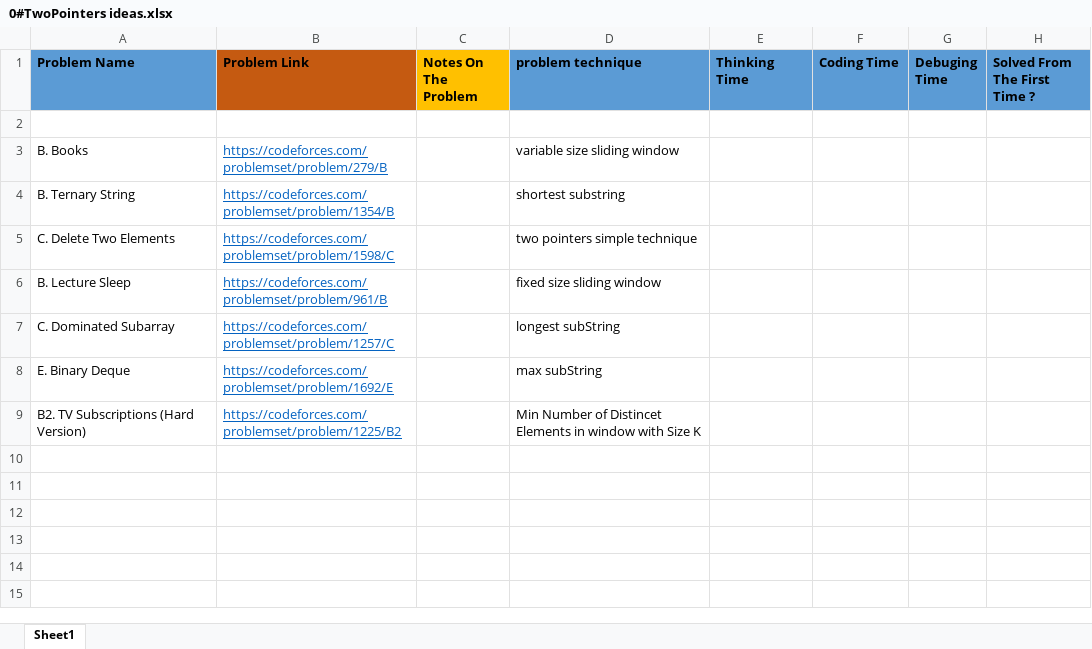
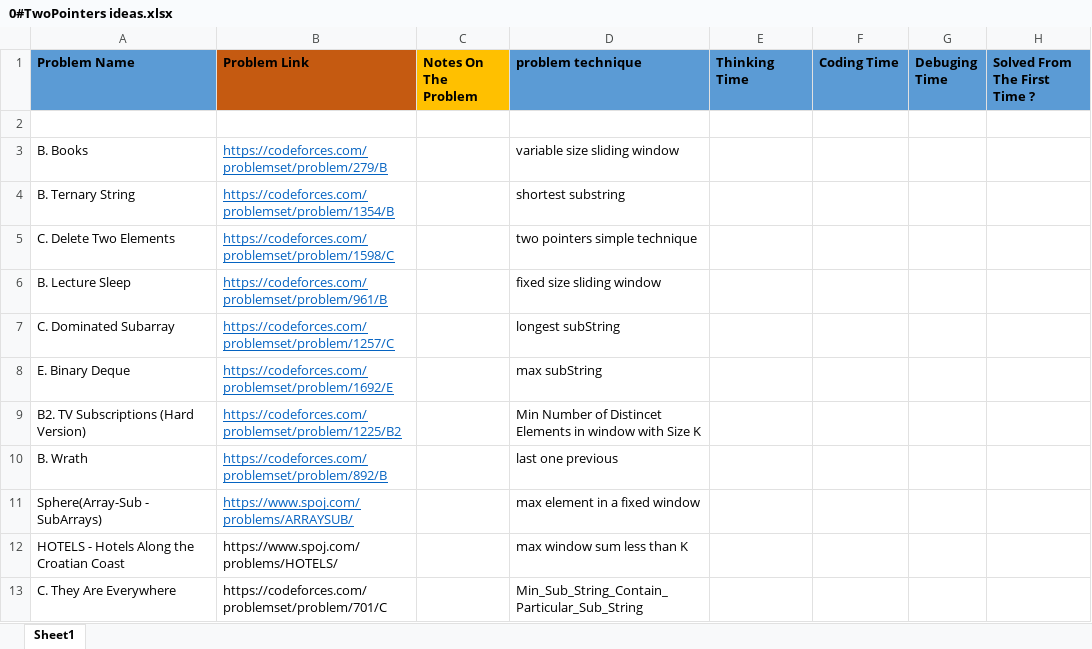
Before and after one commit to Sisco22-maker/Techniques_I_Learn, an Excel workbook: 0#TwoPointers ideas.xlsx, sheet Sheet1, drawn as a sheet; values as stored, in another font and other column widths than the file's, no borders; the diff names each change by its address in the sheet, - before the commit and + after, or states it on an @@ line.

```diff
--- a/0#TwoPointers ideas.xlsx (sheet Sheet1)
+++ b/0#TwoPointers ideas.xlsx (sheet Sheet1)
+row 10: B. Wrath | https://codeforces.com/problemset/problem/892/B |  | last one previous
+row 11: Sphere(Array-Sub - SubArrays) | https://www.spoj.com/problems/ARRAYSUB/ |  | max element in a fixed window
+row 12: HOTELS - Hotels Along the Croatian Coast | https://www.spoj.com/problems/HOTELS/ |  | max window sum less than K
+row 13: C. They Are Everywhere | https://codeforces.com/problemset/problem/701/C |  | Min_Sub_String_Contain_Particular_Sub_String
```
Also changed, not shown: 1 other file.
